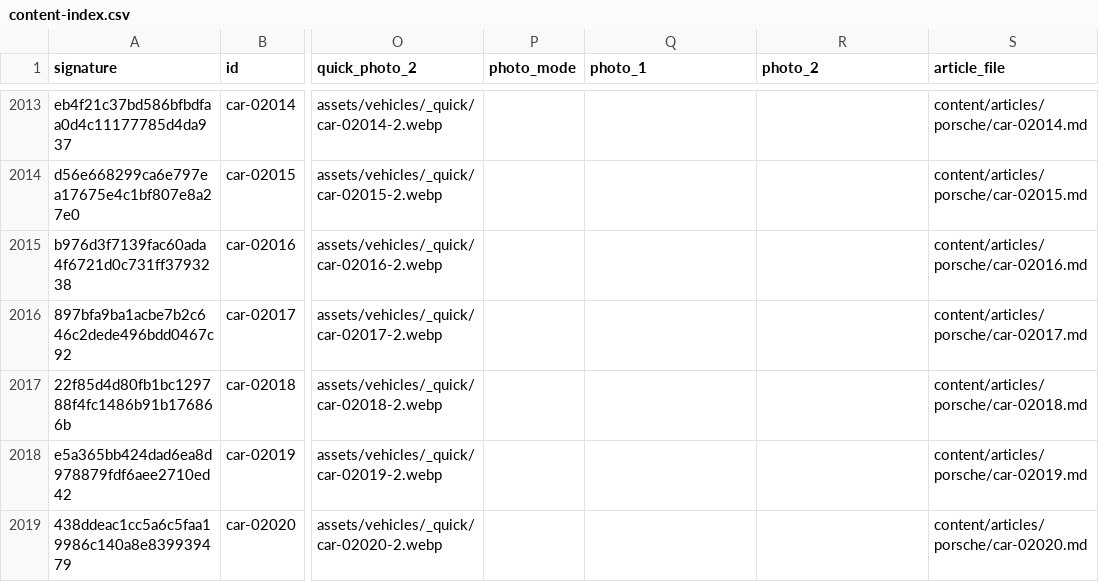
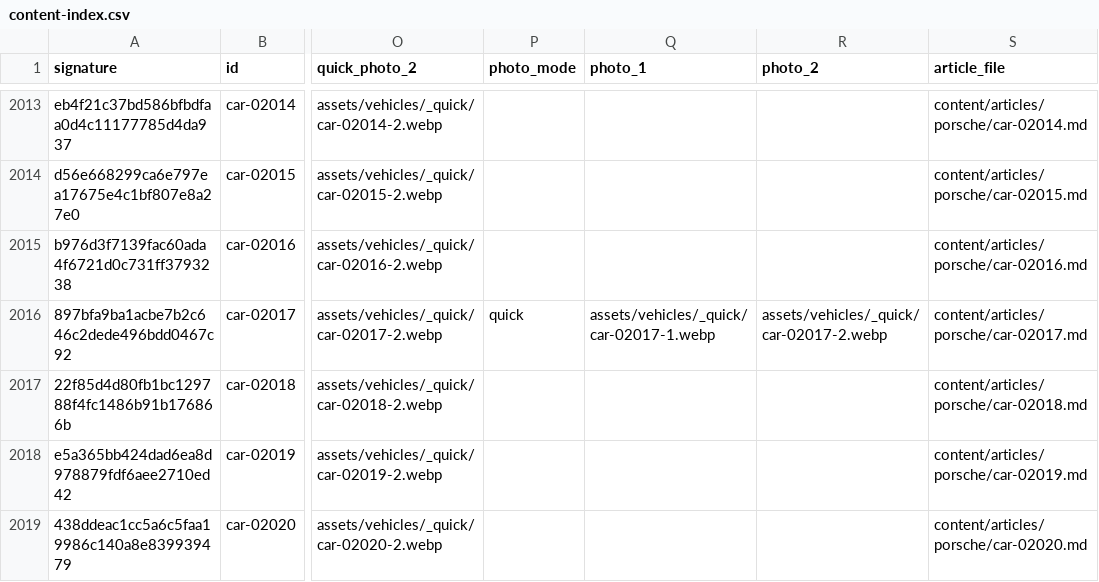
Before and after one commit to AlbertoBeto03/Motorpedia, a CSV file: data/content-index.csv, drawn as a sheet; only a part is shown, gaps mark what is left out; the diff names each change by its address in the sheet, - before the commit and + after, or states it on an @@ line.

Commit message:
chore: rebuild Motorpedia data

```diff
--- a/data/content-index.csv
+++ b/data/content-index.csv
-P2016 (photo_mode): (empty)
+P2016 (photo_mode): quick
-Q2016 (photo_1): (empty)
+Q2016 (photo_1): assets/vehicles/_quick/car-02017-1.webp
-R2016 (photo_2): (empty)
+R2016 (photo_2): assets/vehicles/_quick/car-02017-2.webp
```
Also changed, not shown: 2 other files.
